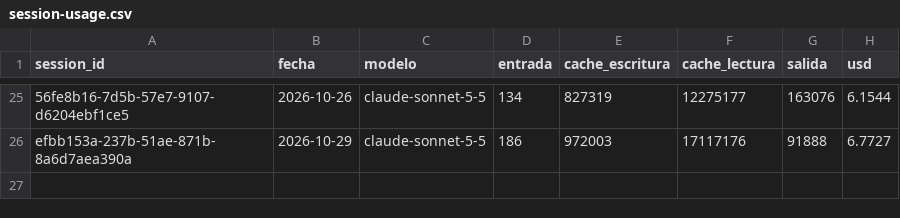
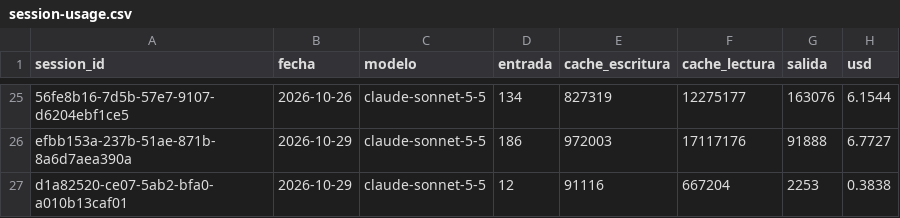
Before and after one commit to lifemedia53/bashburger-ads, a CSV file: agency/logs/session-usage.csv, drawn as a sheet; only a part is shown, gaps mark what is left out; the diff names each change by its address in the sheet, - before the commit and + after, or states it on an @@ line.

```diff
--- a/agency/logs/session-usage.csv
+++ b/agency/logs/session-usage.csv
+row 27: d1a82520-ce07-5ab2-bfa0-a010b13caf01 | 2026-10-29 | claude-sonnet-5-5 | 12 | 91116 | 667204 | 2253 | 0.3838
```
